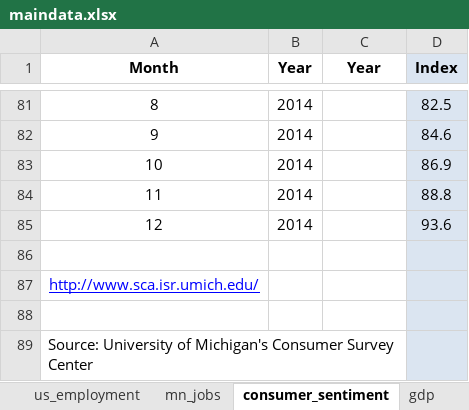
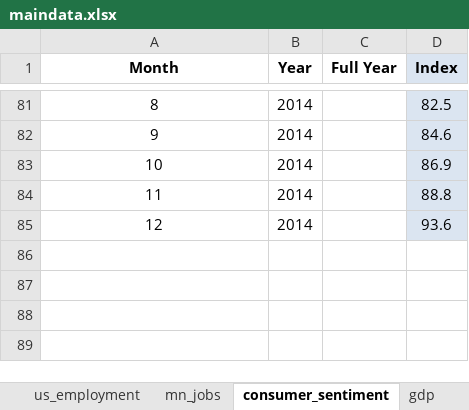
Before and after one commit to striblab/20150111-econ, an Excel workbook: builds/development/data/maindata.xlsx, sheet consumer_sentiment, drawn as a sheet; only a part is shown, gaps mark what is left out; values as stored, in another font and other column widths than the file's, no borders; the diff names each change by its address in the sheet, - before the commit and + after, or states it on an @@ line.

```diff
--- a/builds/development/data/maindata.xlsx (sheet consumer_sentiment)
+++ b/builds/development/data/maindata.xlsx (sheet consumer_sentiment)
-C1: Year
+C1: Full Year
-row 86: (empty)
-row 87: http://www.sca.isr.umich.edu/
-row 88: (empty)
-row 89: Source: University of Michigan's Consumer Survey Center
```
Also changed, not shown: sheet source, sheet us_employment, sheet mn_jobs, sheet unemployment, sheet gas_prices, other sheet tabs, charts or pictures, builds/production/data/maindata.xlsx, 3 other files.
